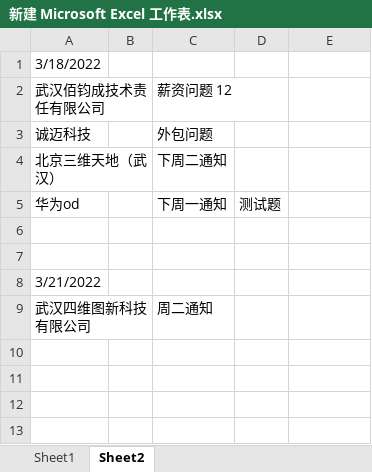
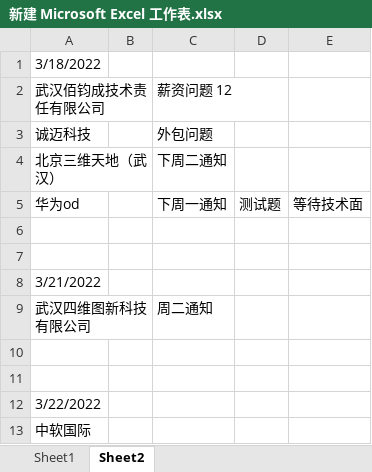
Before and after one commit to Are-xi/zcc-study, an Excel workbook: resume/新建 Microsoft Excel 工作表.xlsx, sheet Sheet2, drawn as a sheet; values as stored, in another font and other column widths than the file's, no borders; the diff names each change by its address in the sheet, - before the commit and + after, or states it on an @@ line.

Commit message:
。。。。。。

```diff
--- a/resume/新建 Microsoft Excel 工作表.xlsx (sheet Sheet2)
+++ b/resume/新建 Microsoft Excel 工作表.xlsx (sheet Sheet2)
-E5: (empty)
+E5: 等待技术面
+row 10: (empty)
+row 11: (empty)
+row 12: 3/22/2022
+row 13: 中软国际
```
